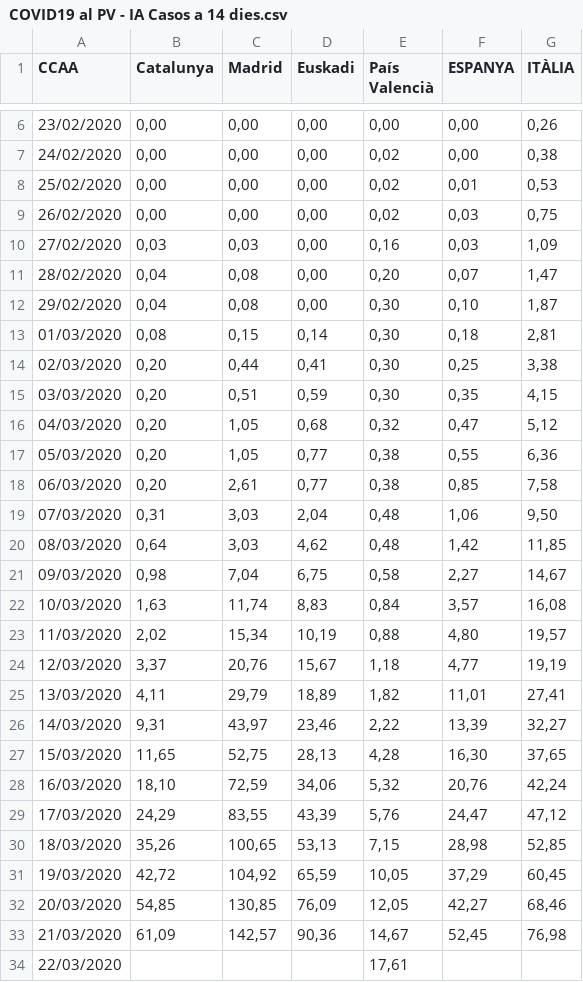
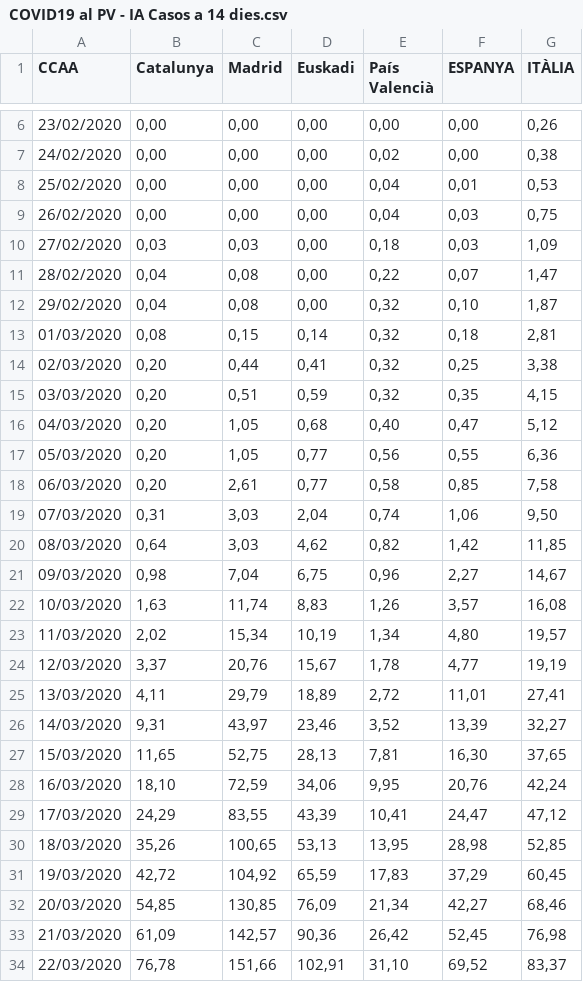
Before and after one commit to montxovs/covid19pv, a CSV file: Càlculs/COVID19 al PV - IA Casos a 14 dies.csv, drawn as a sheet; only a part is shown, gaps mark what is left out; the diff covers the shown part only; the diff names each change by its address in the sheet, - before the commit and + after, or states it on an @@ line.

```diff
--- a/Càlculs/COVID19 al PV - IA Casos a 14 dies.csv
+++ b/Càlculs/COVID19 al PV - IA Casos a 14 dies.csv
-E8:E9 (País Valencià): 0,02
+E8:E9 (País Valencià): 0,04
-E10 (País Valencià): 0,16
+E10 (País Valencià): 0,18
-E11 (País Valencià): 0,20
+E11 (País Valencià): 0,22
-E12:E15 (País Valencià): 0,30
+E12:E15 (País Valencià): 0,32
-E16 (País Valencià): 0,32
+E16 (País Valencià): 0,40
-E17 (País Valencià): 0,38
+E17 (País Valencià): 0,56
-E18 (País Valencià): 0,38
+E18 (País Valencià): 0,58
-E19 (País Valencià): 0,48
+E19 (País Valencià): 0,74
-E20 (País Valencià): 0,48
+E20 (País Valencià): 0,82
-E21 (País Valencià): 0,58
+E21 (País Valencià): 0,96
-E22 (País Valencià): 0,84
+E22 (País Valencià): 1,26
-E23 (País Valencià): 0,88
+E23 (País Valencià): 1,34
-E24 (País Valencià): 1,18
+E24 (País Valencià): 1,78
-E25 (País Valencià): 1,82
+E25 (País Valencià): 2,72
-E26 (País Valencià): 2,22
+E26 (País Valencià): 3,52
-E27 (País Valencià): 4,28
+E27 (País Valencià): 7,81
-E28 (País Valencià): 5,32
+E28 (País Valencià): 9,95
-E29 (País Valencià): 5,76
+E29 (País Valencià): 10,41
-E30 (País Valencià): 7,15
+E30 (País Valencià): 13,95
-E31 (País Valencià): 10,05
+E31 (País Valencià): 17,83
-E32 (País Valencià): 12,05
+E32 (País Valencià): 21,34
-E33 (País Valencià): 14,67
+E33 (País Valencià): 26,42
-B34 (Catalunya): (empty)
+B34 (Catalunya): 76,78
-C34 (Madrid): (empty)
+C34 (Madrid): 151,66
-D34 (Euskadi): (empty)
+D34 (Euskadi): 102,91
-E34 (País Valencià): 17,61
+E34 (País Valencià): 31,10
-F34 (ESPANYA): (empty)
+F34 (ESPANYA): 69,52
-G34 (ITÀLIA): (empty)
+G34 (ITÀLIA): 83,37
```
Also changed, not shown: 1 added row elsewhere in this file, Càlculs/COVID19 al PV - Casos a 14 dies.csv, Càlculs/COVID19 al PV - Casos positius.csv, 17 other files.
